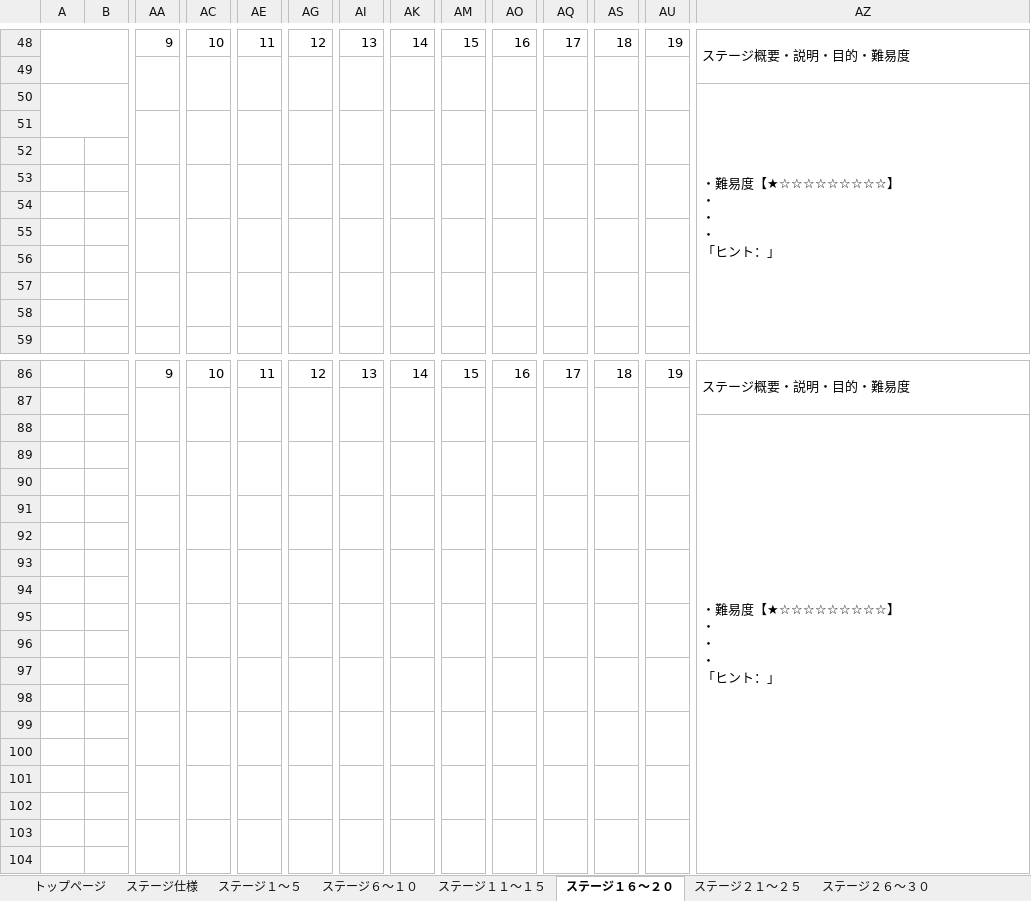
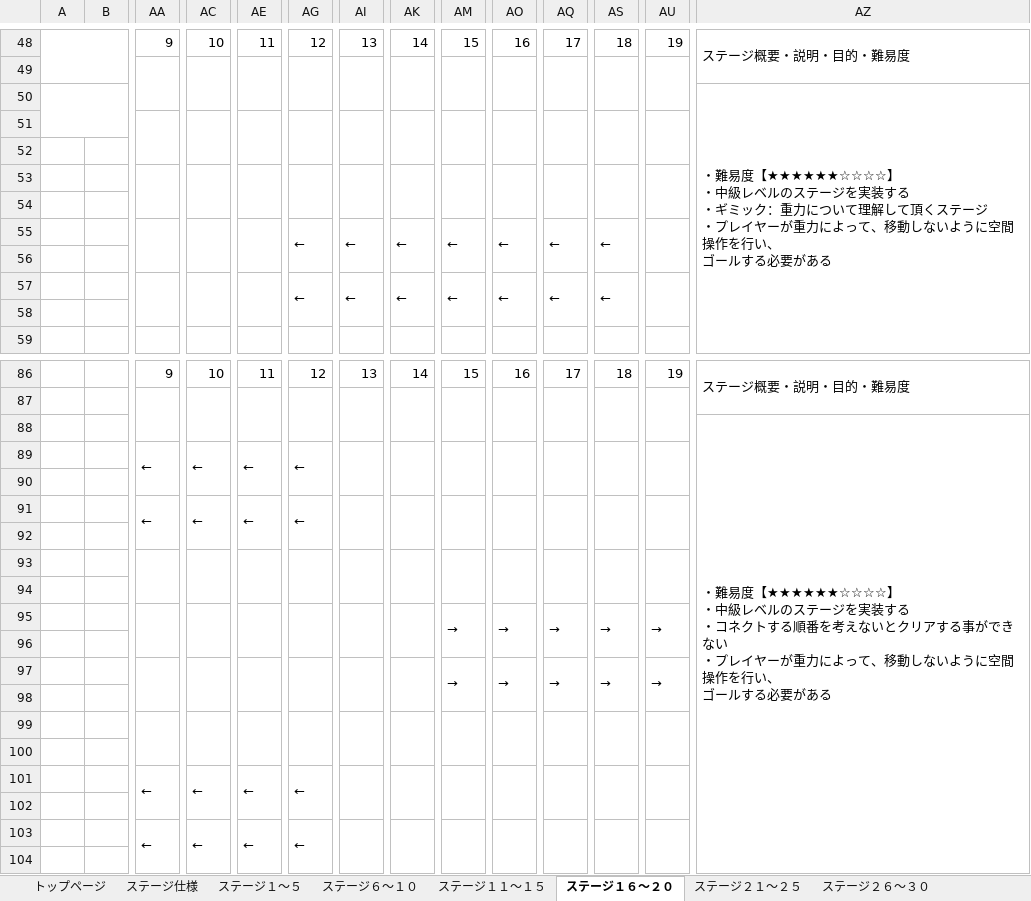
Before and after one commit to ktgitfrog333/Japan_Game_Award_2022, an Excel workbook: 仕様書/コネクトシティ_仕様書_ステージ.xlsx, sheet ステージ１６～２０, drawn as a sheet; only a part is shown, gaps mark what is left out; values as stored, in another font and other column widths than the file's, no cell formats; charts and pictures not drawn; removed rows and columns are numbered as before the commit, all else as after; rows hold the shown columns only; ↵ is a line break in a cell; the diff covers the shown part only; the diff names each change by its address in the sheet, - before the commit and + after, or states it on an @@ line.

Commit message:
▼ステージ.xlsx
ステージ１１～１５：ステージ１１～１５を作成
ステージ１６～２０：ステージ１６～２０を作成

```diff
--- a/仕様書/コネクトシティ_仕様書_ステージ.xlsx (sheet ステージ１６～２０)
+++ b/仕様書/コネクトシティ_仕様書_ステージ.xlsx (sheet ステージ１６～２０)
-AZ50: …難易度【★☆☆☆☆☆☆☆☆☆】 ↵ ・ ↵ ・ ↵ ・ ↵ 「ヒント：」
+AZ50: …難易度【★★★★★★☆☆☆☆】 ↵ ・中級レベルのステージを実装する ↵ ・ギミック：重力について理解して頂くステージ ↵ ・プレイヤーが重力によって、移動しないように空間操作を行い、 ↵ ゴールする必要がある
-row 55: (empty)
+row 55:  |  |  |  |  | ← | ← | ← | ← | ← | ← | ←
-row 57: (empty)
+row 57:  |  |  |  |  | ← | ← | ← | ← | ← | ← | ←
-AZ88: …難易度【★☆☆☆☆☆☆☆☆☆】 ↵ ・ ↵ ・ ↵ ・ ↵ 「ヒント：」
+AZ88: …難易度【★★★★★★☆☆☆☆】 ↵ ・中級レベルのステージを実装する ↵ ・コネクトする順番を考えないとクリアする事ができない ↵ ・プレイヤーが重力によって、移動しないように空間操作を行い、 ↵ ゴールする必要がある
-row 89: (empty)
+row 89:  |  | ← | ← | ← | ←
-row 91: (empty)
+row 91:  |  | ← | ← | ← | ←
-row 95: (empty)
+row 95:  |  |  |  |  |  |  |  | → | → | → | → | →
-row 97: (empty)
+row 97:  |  |  |  |  |  |  |  | → | → | → | → | →
-row 101: (empty)
+row 101:  |  | ← | ← | ← | ←
-row 103: (empty)
+row 103:  |  | ← | ← | ← | ←
```
Also changed, not shown: 8 added rows, 8 removed rows and 6 edited cells elsewhere in this sheet, sheet ステージ１１～１５, sheet トップページ, sheet ステージ２１～２５, sheet ステージ２６～３０, cell formats.
